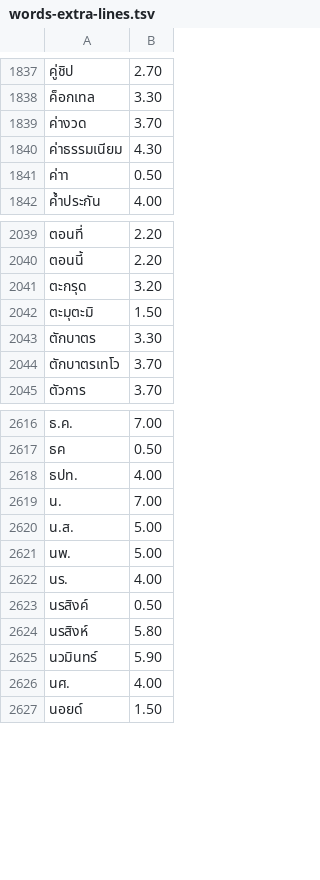
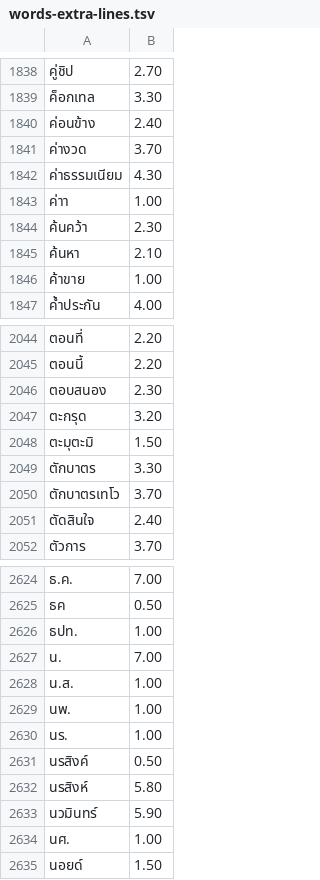
Before and after one commit to kamthorn/thai-break-dict-extra, a TSV file: dist/words-extra-lines.tsv, drawn as a sheet; only a part is shown, gaps mark what is left out; the diff covers the shown part only.

```diff
--- a/dist/words-extra-lines.tsv
+++ b/dist/words-extra-lines.tsv
@@ -1838,5 +1839,9 @@
 ค็อกเทล	3.30
+ค่อนข้าง	2.40
 ค่างวด	3.70
 ค่าธรรมเนียม	4.30
-ค่าา	0.50
+ค่าา	1.00
+ค้นคว้า	2.30
+ค้นหา	2.10
+ค้าขาย	1.00
 ค้ำประกัน	4.00
@@ -2040,2 +2045,3 @@
 ตอนนี้	2.20
+ตอบสนอง	2.30
 ตะกรุด	3.20
@@ -2044,2 +2050,3 @@
 ตักบาตรเทโว	3.70
+ตัดสินใจ	2.40
 ตัวการ	3.70
@@ -2617,7 +2625,7 @@
 ธค	0.50
-ธปท.	4.00
+ธปท.	1.00
 น.	7.00
-น.ส.	5.00
-นพ.	5.00
-นร.	4.00
+น.ส.	1.00
+นพ.	1.00
+นร.	1.00
 นรสิงค์	0.50
@@ -2625,3 +2633,3 @@
 นวมินทร์	5.90
-นศ.	4.00
+นศ.	1.00
 นอยด์	1.50
```
Also changed, not shown: 13 added rows and 54 edited cells elsewhere in this file, dist/words-extra.tsv, 11 other files.
